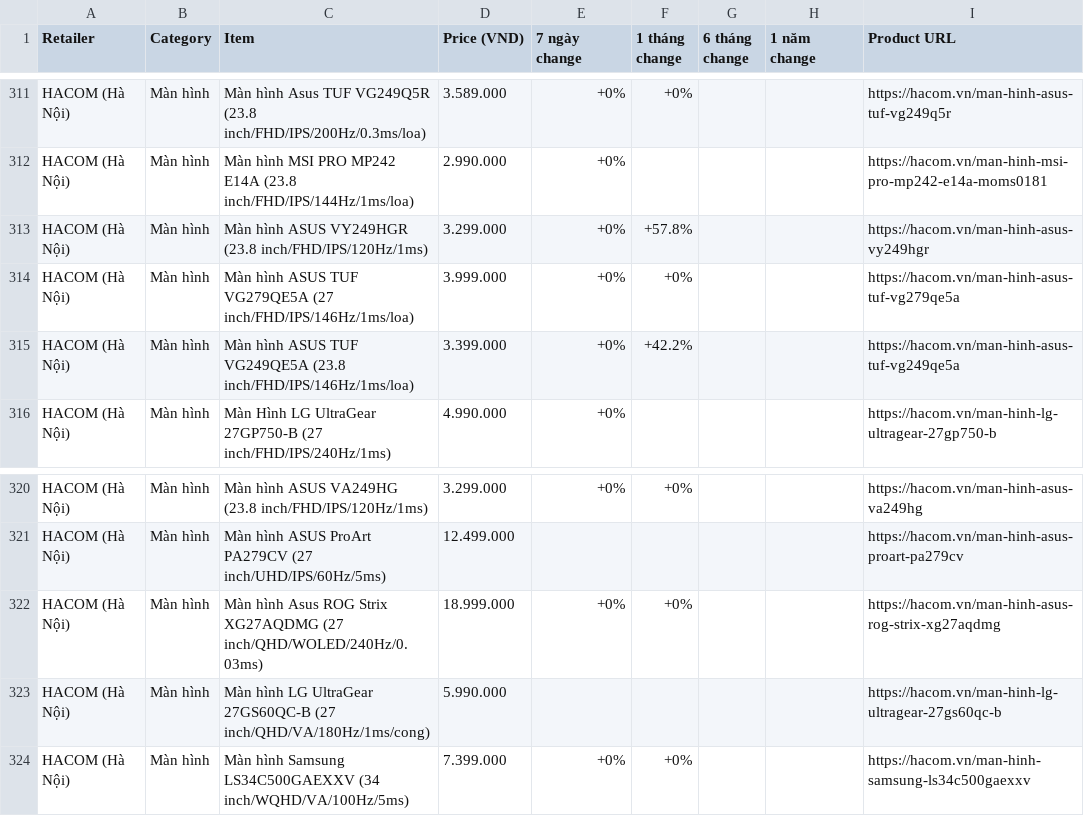
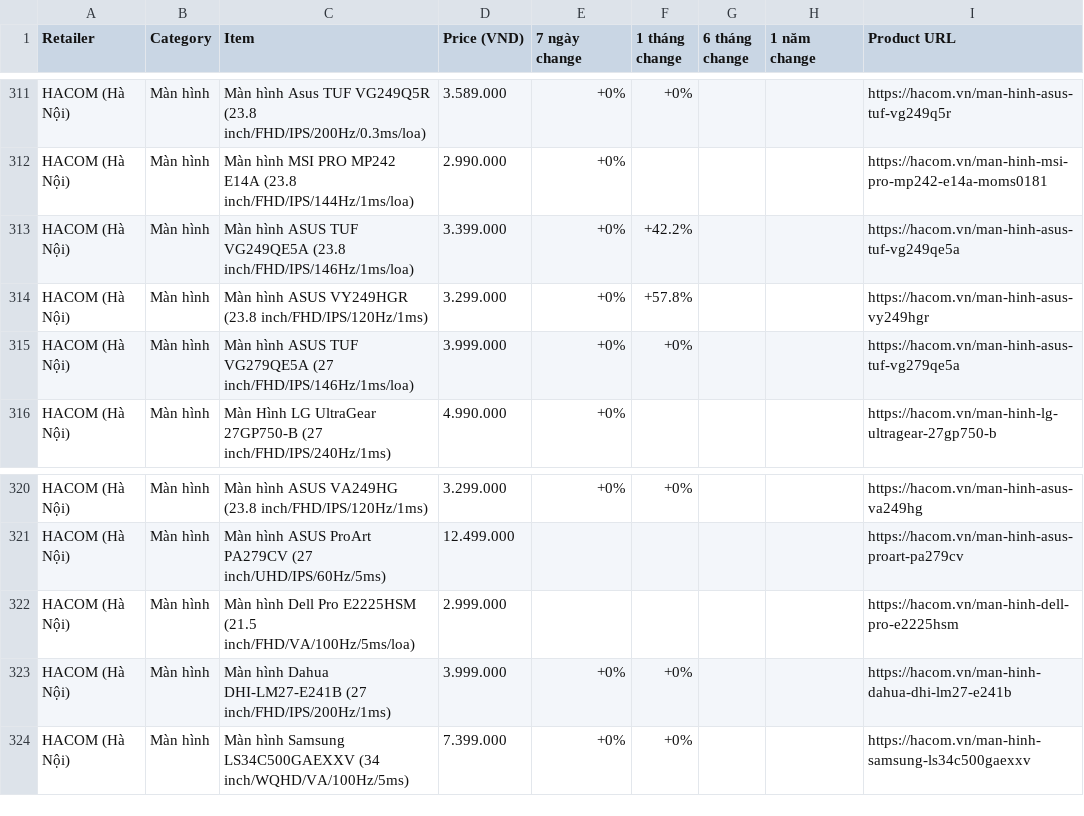
Before and after one commit to tuongphantrue/tech-price-mailer, a CSV file: docs/price_history_latest.csv, drawn as a sheet; only a part is shown, gaps mark what is left out; the diff covers the shown part only.

```diff
--- a/docs/price_history_latest.csv
+++ b/docs/price_history_latest.csv
@@ -312,5 +312,5 @@ HACOM (Hà Nội),Màn hình,Màn hình Asus TUF VG249Q5R (23.8 inch/FHD/IPS/200
 HACOM (Hà Nội),Màn hình,Màn hình MSI PRO MP242 E14A (23.8 inch/FHD/IPS/144Hz/1ms/loa),2.990.000,+0%,,,,https://hacom.vn/man-hinh-msi-pro-mp242-e14a-moms0181
+HACOM (Hà Nội),Màn hình,Màn hình ASUS TUF VG249QE5A (23.8 inch/FHD/IPS/146Hz/1ms/loa),3.399.000,+0%,+42.2%,,,https://hacom.vn/man-hinh-asus-tuf-vg249qe5a
 HACOM (Hà Nội),Màn hình,Màn hình ASUS VY249HGR (23.8 inch/FHD/IPS/120Hz/1ms),3.299.000,+0%,+57.8%,,,https://hacom.vn/man-hinh-asus-vy249hgr
 HACOM (Hà Nội),Màn hình,Màn hình ASUS TUF VG279QE5A (27 inch/FHD/IPS/146Hz/1ms/loa),3.999.000,+0%,+0%,,,https://hacom.vn/man-hinh-asus-tuf-vg279qe5a
-HACOM (Hà Nội),Màn hình,Màn hình ASUS TUF VG249QE5A (23.8 inch/FHD/IPS/146Hz/1ms/loa),3.399.000,+0%,+42.2%,,,https://hacom.vn/man-hinh-asus-tuf-vg249qe5a
 HACOM (Hà Nội),Màn hình,Màn Hình LG UltraGear 27GP750-B (27 inch/FHD/IPS/240Hz/1ms),4.990.000,+0%,,,,https://hacom.vn/man-hinh-lg-ultragear-27gp750-b
@@ -321,4 +321,4 @@ HACOM (Hà Nội),Màn hình,Màn hình ASUS VA249HG (23.8 inch/FHD/IPS/120Hz/1m
 HACOM (Hà Nội),Màn hình,Màn hình ASUS ProArt PA279CV (27 inch/UHD/IPS/60Hz/5ms),12.499.000,,,,,https://hacom.vn/man-hinh-asus-proart-pa279cv
-HACOM (Hà Nội),Màn hình,Màn hình Asus ROG Strix XG27AQDMG (27 inch/QHD/WOLED/240Hz/0.03ms),18.999.000,+0%,+0%,,,https://hacom.vn/man-hinh-asus-rog-strix-xg27aqdmg
-HACOM (Hà Nội),Màn hình,Màn hình LG UltraGear 27GS60QC-B (27 inch/QHD/VA/180Hz/1ms/cong),5.990.000,,,,,https://hacom.vn/man-hinh-lg-ultragear-27gs60qc-b
+HACOM (Hà Nội),Màn hình,Màn hình Dell Pro E2225HSM (21.5 inch/FHD/VA/100Hz/5ms/loa),2.999.000,,,,,https://hacom.vn/man-hinh-dell-pro-e2225hsm
+HACOM (Hà Nội),Màn hình,Màn hình Dahua DHI-LM27-E241B (27 inch/FHD/IPS/200Hz/1ms),3.999.000,+0%,+0%,,,https://hacom.vn/man-hinh-dahua-dhi-lm27-e241b
 HACOM (Hà Nội),Màn hình,Màn hình Samsung LS34C500GAEXXV (34 inch/WQHD/VA/100Hz/5ms),7.399.000,+0%,+0%,,,https://hacom.vn/man-hinh-samsung-ls34c500gaexxv
```
Also changed, not shown: 5 added rows, 5 removed rows, 5 moved rows and 3 edited cells elsewhere in this file.
